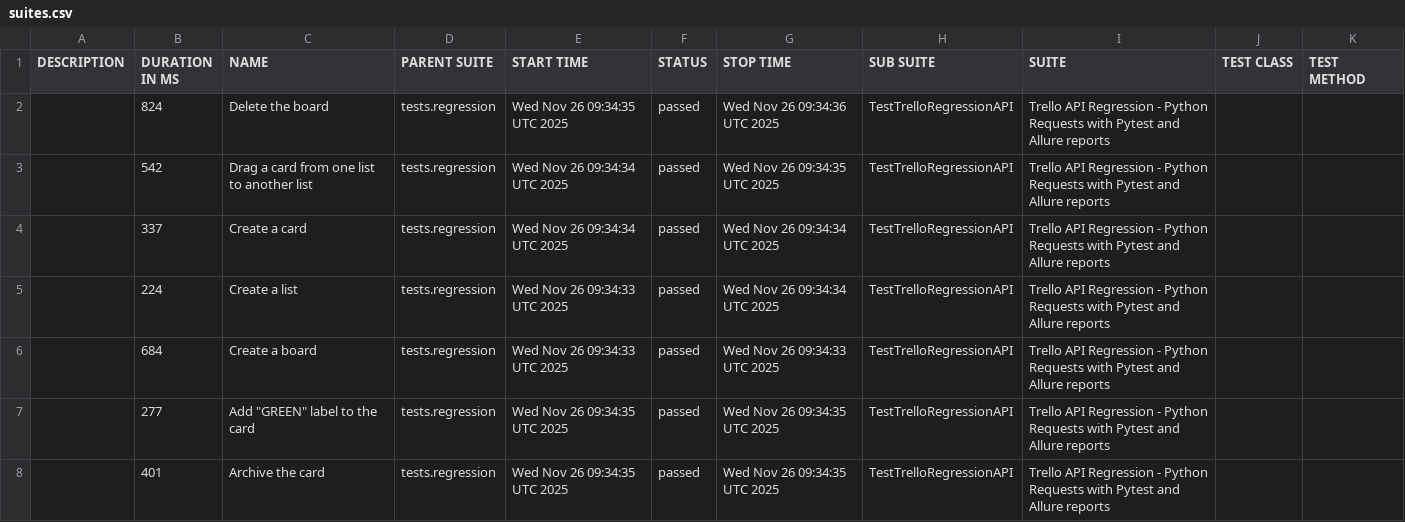
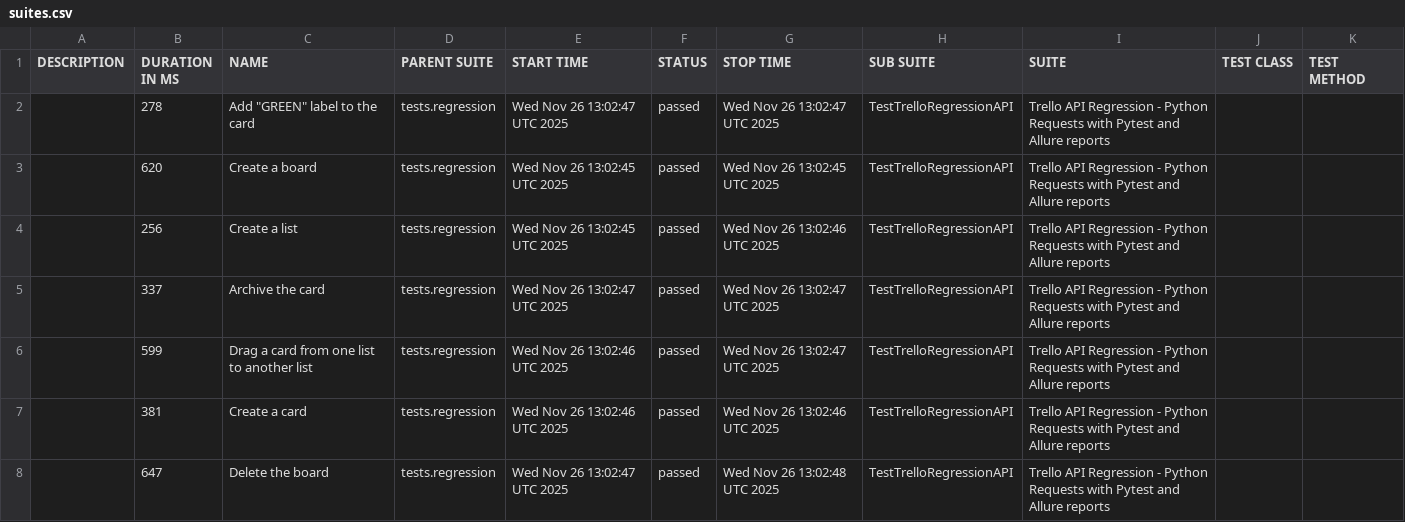
Before and after one commit to vkqapro/pythonRequestsAPI, a CSV file: data/suites.csv, drawn as a sheet.

Commit message:
Deploying to gh-pages from @ vkqapro/pythonRequestsAPI@35859a215af848e7e6b5d2f0d7978cee2e6928b4 🚀

```diff
--- a/data/suites.csv
+++ b/data/suites.csv
@@ -1,8 +1,8 @@
 "DESCRIPTION","DURATION IN MS","NAME","PARENT SUITE","START TIME","STATUS","STOP TIME","SUB SUITE","SUITE","TEST CLASS","TEST METHOD"
-"","824","Delete the board","tests.regression","Wed Nov 26 09:34:35 UTC 2025","passed","Wed Nov 26 09:34:36 UTC 2025","TestTrelloRegressionAPI","Trello API Regression - Python Requests with Pytest and Allure reports","",""
-"","542","Drag a card from one list to another list","tests.regression","Wed Nov 26 09:34:34 UTC 2025","passed","Wed Nov 26 09:34:35 UTC 2025","TestTrelloRegressionAPI","Trello API Regression - Python Requests with Pytest and Allure reports","",""
-"","337","Create a card","tests.regression","Wed Nov 26 09:34:34 UTC 2025","passed","Wed Nov 26 09:34:34 UTC 2025","TestTrelloRegressionAPI","Trello API Regression - Python Requests with Pytest and Allure reports","",""
-"","224","Create a list","tests.regression","Wed Nov 26 09:34:33 UTC 2025","passed","Wed Nov 26 09:34:34 UTC 2025","TestTrelloRegressionAPI","Trello API Regression - Python Requests with Pytest and Allure reports","",""
-"","684","Create a board","tests.regression","Wed Nov 26 09:34:33 UTC 2025","passed","Wed Nov 26 09:34:33 UTC 2025","TestTrelloRegressionAPI","Trello API Regression - Python Requests with Pytest and Allure reports","",""
-"","277","Add ""GREEN"" label to the card","tests.regression","Wed Nov 26 09:34:35 UTC 2025","passed","Wed Nov 26 09:34:35 UTC 2025","TestTrelloRegressionAPI","Trello API Regression - Python Requests with Pytest and Allure reports","",""
-"","401","Archive the card","tests.regression","Wed Nov 26 09:34:35 UTC 2025","passed","Wed Nov 26 09:34:35 UTC 2025","TestTrelloRegressionAPI","Trello API Regression - Python Requests with Pytest and Allure reports","",""
+"","278","Add ""GREEN"" label to the card","tests.regression","Wed Nov 26 13:02:47 UTC 2025","passed","Wed Nov 26 13:02:47 UTC 2025","TestTrelloRegressionAPI","Trello API Regression - Python Requests with Pytest and Allure reports","",""
+"","620","Create a board","tests.regression","Wed Nov 26 13:02:45 UTC 2025","passed","Wed Nov 26 13:02:45 UTC 2025","TestTrelloRegressionAPI","Trello API Regression - Python Requests with Pytest and Allure reports","",""
+"","256","Create a list","tests.regression","Wed Nov 26 13:02:45 UTC 2025","passed","Wed Nov 26 13:02:46 UTC 2025","TestTrelloRegressionAPI","Trello API Regression - Python Requests with Pytest and Allure reports","",""
+"","337","Archive the card","tests.regression","Wed Nov 26 13:02:47 UTC 2025","passed","Wed Nov 26 13:02:47 UTC 2025","TestTrelloRegressionAPI","Trello API Regression - Python Requests with Pytest and Allure reports","",""
+"","599","Drag a card from one list to another list","tests.regression","Wed Nov 26 13:02:46 UTC 2025","passed","Wed Nov 26 13:02:47 UTC 2025","TestTrelloRegressionAPI","Trello API Regression - Python Requests with Pytest and Allure reports","",""
+"","381","Create a card","tests.regression","Wed Nov 26 13:02:46 UTC 2025","passed","Wed Nov 26 13:02:46 UTC 2025","TestTrelloRegressionAPI","Trello API Regression - Python Requests with Pytest and Allure reports","",""
+"","647","Delete the board","tests.regression","Wed Nov 26 13:02:47 UTC 2025","passed","Wed Nov 26 13:02:48 UTC 2025","TestTrelloRegressionAPI","Trello API Regression - Python Requests with Pytest and Allure reports","",""
```
Also changed, not shown: 28 other files.
